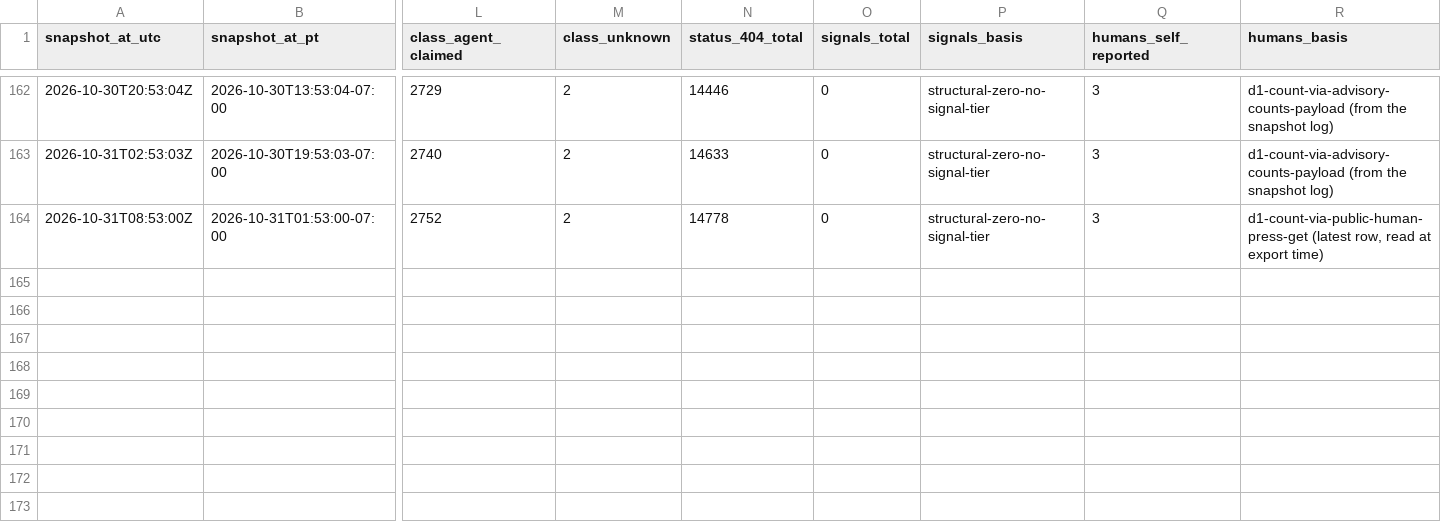
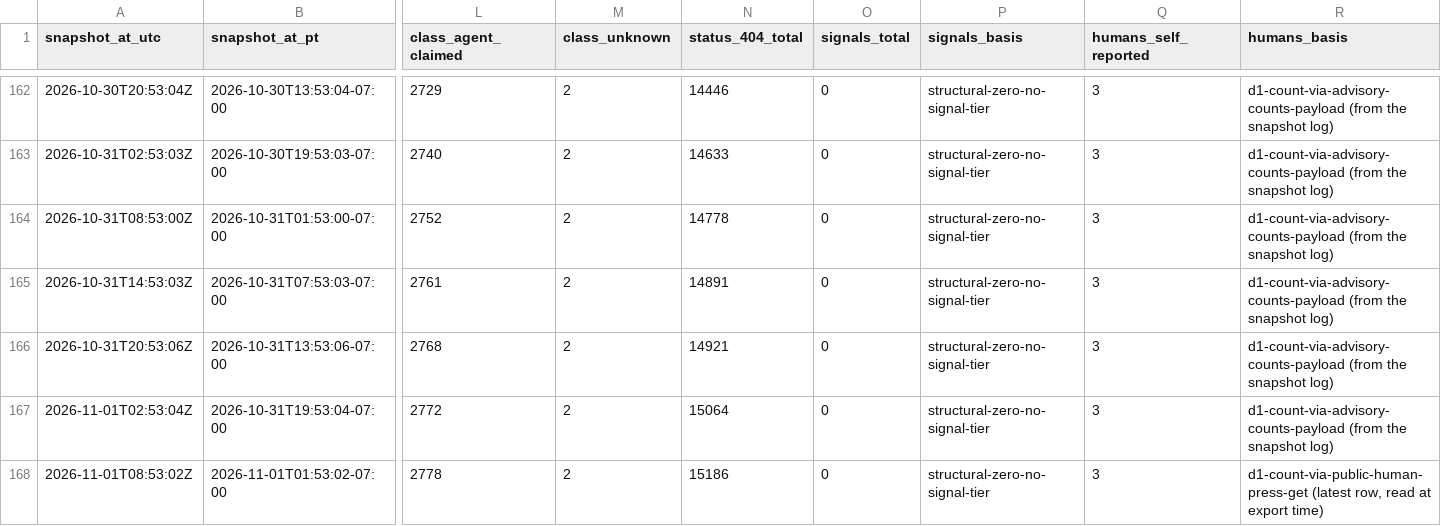
Before and after one commit to swarmgarden/swarmgarden, a CSV file: records/advisory/counts-series.csv, drawn as a sheet; only a part is shown, gaps mark what is left out; rows hold the shown columns only; the diff names each change by its address in the sheet, - before the commit and + after, or states it on an @@ line.

Commit message:
Records export — daily publication (automated)

```diff
--- a/records/advisory/counts-series.csv
+++ b/records/advisory/counts-series.csv
-R164 (humans_basis): d1-count-via-public-human-press-get (latest row, read at export time)
+R164 (humans_basis): d1-count-via-advisory-counts-payload (from the snapshot log)
+row 165: 2026-10-31T14:53:03Z | 2026-10-31T07:53:03-07:00 | 2761 | 2 | 14891 | 0 | structural-zero-no-signal-tier | 3 | d1-count-via-advisory-counts-payload (from the snapshot log)
+row 166: 2026-10-31T20:53:06Z | 2026-10-31T13:53:06-07:00 | 2768 | 2 | 14921 | 0 | structural-zero-no-signal-tier | 3 | d1-count-via-advisory-counts-payload (from the snapshot log)
+row 167: 2026-11-01T02:53:04Z | 2026-10-31T19:53:04-07:00 | 2772 | 2 | 15064 | 0 | structural-zero-no-signal-tier | 3 | d1-count-via-advisory-counts-payload (from the snapshot log)
+row 168: 2026-11-01T08:53:02Z | 2026-11-01T01:53:02-07:00 | 2778 | 2 | 15186 | 0 | structural-zero-no-signal-tier | 3 | d1-count-via-public-human-press-get (latest row, read at export time)
```
Also changed, not shown: records/garden/counts-series.csv, 10 other files.
